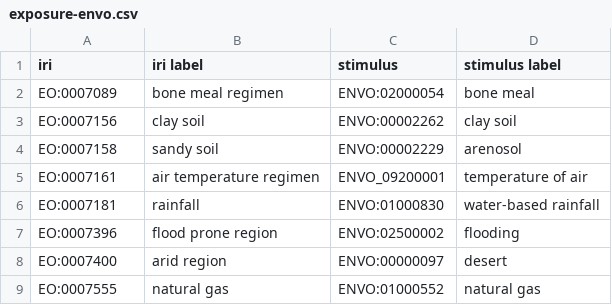
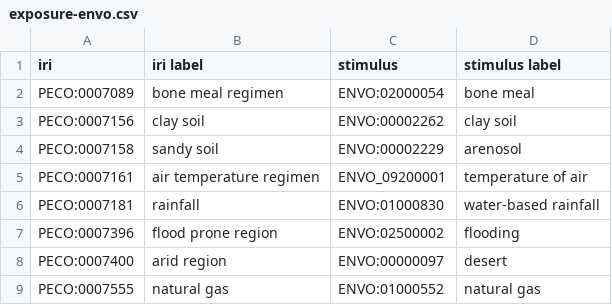
Before and after one commit to Planteome/plant-experimental-conditions-ontology, a CSV file: src/ontology/patterns/exposure-envo.csv, drawn as a sheet.

```diff
--- a/src/ontology/patterns/exposure-envo.csv
+++ b/src/ontology/patterns/exposure-envo.csv
@@ -1,9 +1,9 @@
 iri,iri label,stimulus,stimulus label
-EO:0007089,"bone meal regimen",ENVO:02000054,"bone meal"
-EO:0007156,"clay soil",ENVO:00002262,"clay soil"
-EO:0007158,"sandy soil",ENVO:00002229,"arenosol"
-EO:0007161,"air temperature regimen",ENVO_09200001,"temperature of air"
-EO:0007181,"rainfall",ENVO:01000830,"water-based rainfall"
-EO:0007396,"flood prone region",ENVO:02500002,"flooding"
-EO:0007400,"arid region",ENVO:00000097,"desert"
-EO:0007555,"natural gas",ENVO:01000552,"natural gas"
+PECO:0007089,"bone meal regimen",ENVO:02000054,"bone meal"
+PECO:0007156,"clay soil",ENVO:00002262,"clay soil"
+PECO:0007158,"sandy soil",ENVO:00002229,"arenosol"
+PECO:0007161,"air temperature regimen",ENVO_09200001,"temperature of air"
+PECO:0007181,"rainfall",ENVO:01000830,"water-based rainfall"
+PECO:0007396,"flood prone region",ENVO:02500002,"flooding"
+PECO:0007400,"arid region",ENVO:00000097,"desert"
+PECO:0007555,"natural gas",ENVO:01000552,"natural gas"
```
Also changed, not shown: src/ontology/patterns/exposure-chebi.csv, src/ontology/patterns/exposure-chebi_role.csv, 1 other file.
